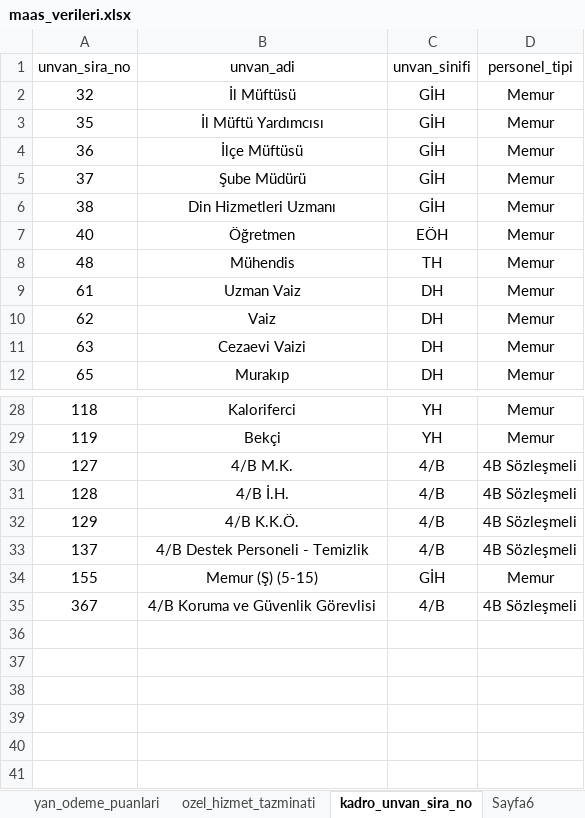
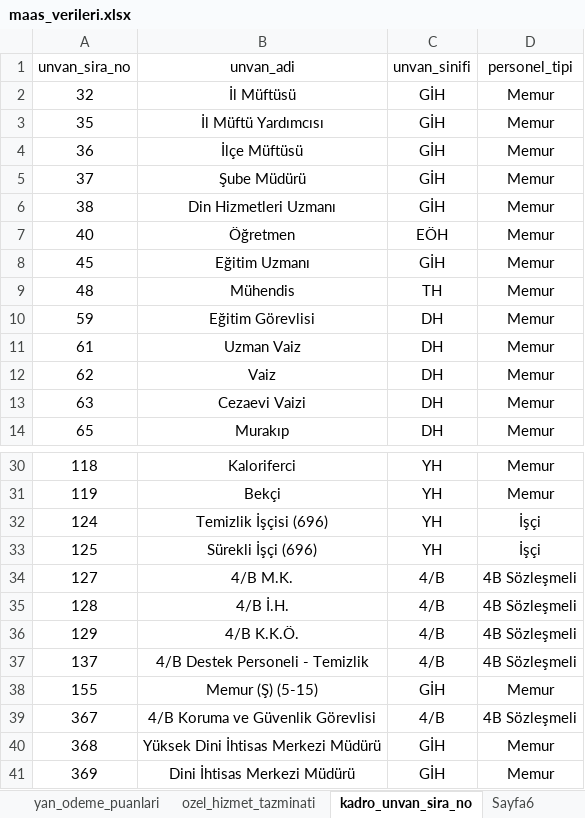
Before and after one commit to yahyayildirim/maas_kontrol, an Excel workbook: maas_verileri.xlsx, sheet kadro_unvan_sira_no, drawn as a sheet; only a part is shown, gaps mark what is left out; values as stored, in another font and other column widths than the file's, no borders; the diff names each change by its address in the sheet, - before the commit and + after, or states it on an @@ line.

Commit message:
Dini İhtisas Merkezlerinde bulunan kadrolar eklendi, puanlar güncellendi.

```diff
--- a/maas_verileri.xlsx (sheet kadro_unvan_sira_no)
+++ b/maas_verileri.xlsx (sheet kadro_unvan_sira_no)
+row 8: 45 | Eğitim Uzmanı | GİH | Memur
+row 10: 59 | Eğitim Görevlisi | DH | Memur
+row 32: 124 | Temizlik İşçisi (696) | YH | İşçi
+row 33: 125 | Sürekli İşçi (696) | YH | İşçi
+row 40: 368 | Yüksek Dini İhtisas Merkezi Müdürü | GİH | Memur
+row 41: 369 | Dini İhtisas Merkezi Müdürü | GİH | Memur
```
Also changed, not shown: sheet ozel_hizmet_tazminati, sheet Sayfa6, sheet yan_odeme_puanlari.
